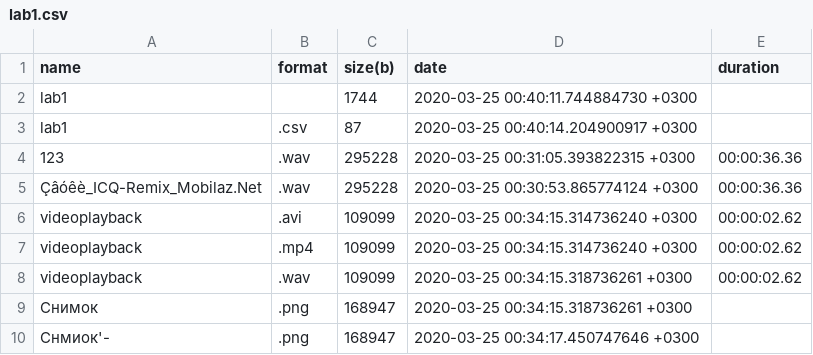
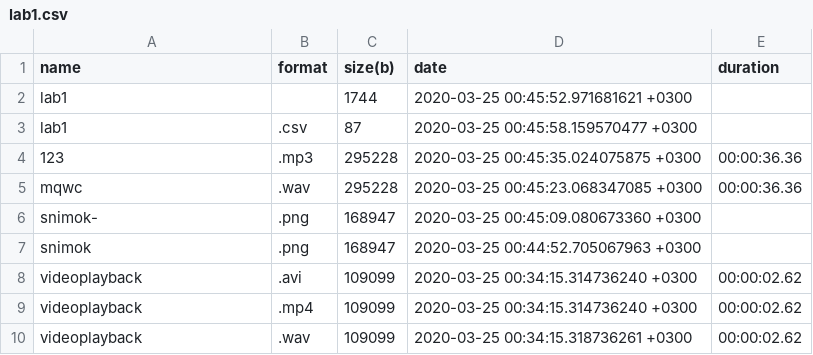
Before and after one commit to ToshbI4/ITMORobSoft, a CSV file: first/lab1.csv, drawn as a sheet.

Commit message:
reboot lab1.csv

```diff
--- a/first/lab1.csv
+++ b/first/lab1.csv
@@ -1,6 +1,8 @@
 name, format, size(b), date, duration
-lab1,,1744, 2020-03-25 00:40:11.744884730 +0300,
-lab1,.csv,87, 2020-03-25 00:40:14.204900917 +0300,
-123,.wav,295228, 2020-03-25 00:31:05.393822315 +0300,00:00:36.36
-Çâóêè_ICQ-Remix_Mobilaz.Net,.wav,295228, 2020-03-25 00:30:53.865774124 +0300,00:00:36.36
+lab1,,1744, 2020-03-25 00:45:52.971681621 +0300,
+lab1,.csv,87, 2020-03-25 00:45:58.159570477 +0300,
+123,.mp3,295228, 2020-03-25 00:45:35.024075875 +0300,00:00:36.36
+mqwc,.wav,295228, 2020-03-25 00:45:23.068347085 +0300,00:00:36.36
+snimok-,.png,168947, 2020-03-25 00:45:09.080673360 +0300,
+snimok,.png,168947, 2020-03-25 00:44:52.705067963 +0300,
 videoplayback,.avi,109099, 2020-03-25 00:34:15.314736240 +0300,00:00:02.62
@@ -8,3 +10 @@ videoplayback,.mp4,109099, 2020-03-25 00:34:15.314736240 +0300,00:00:02.62
 videoplayback,.wav,109099, 2020-03-25 00:34:15.318736261 +0300,00:00:02.62
-Снимок,.png,168947, 2020-03-25 00:34:15.318736261 +0300,
-Снмиок'-,.png,168947, 2020-03-25 00:34:17.450747646 +0300,
```
